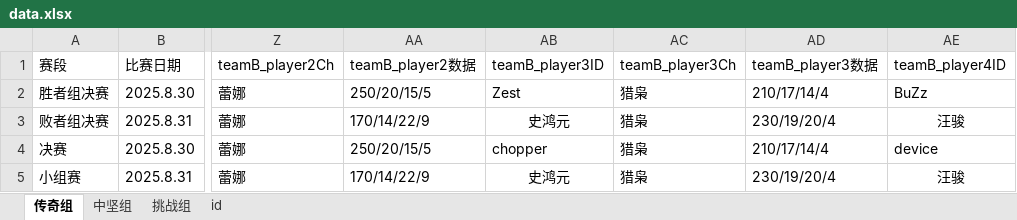
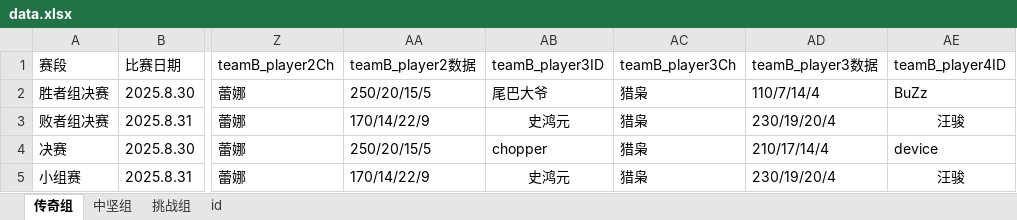
Before and after one commit to seuzyf/seuzyf.github.io, an Excel workbook: data.xlsx, sheet 传奇组, drawn as a sheet; only a part is shown, gaps mark what is left out; values as stored, in another font and other column widths than the file's, no borders; the diff names each change by its address in the sheet, - before the commit and + after, or states it on an @@ line.

Commit message:
Add files via upload

```diff
--- a/data.xlsx (sheet 传奇组)
+++ b/data.xlsx (sheet 传奇组)
-AB2 (teamB_player3ID): Zest
+AB2 (teamB_player3ID): 尾巴大爷
-AD2 (teamB_player3数据): 210/17/14/4
+AD2 (teamB_player3数据): 110/7/14/4
```
Also changed, not shown: sheet id.
